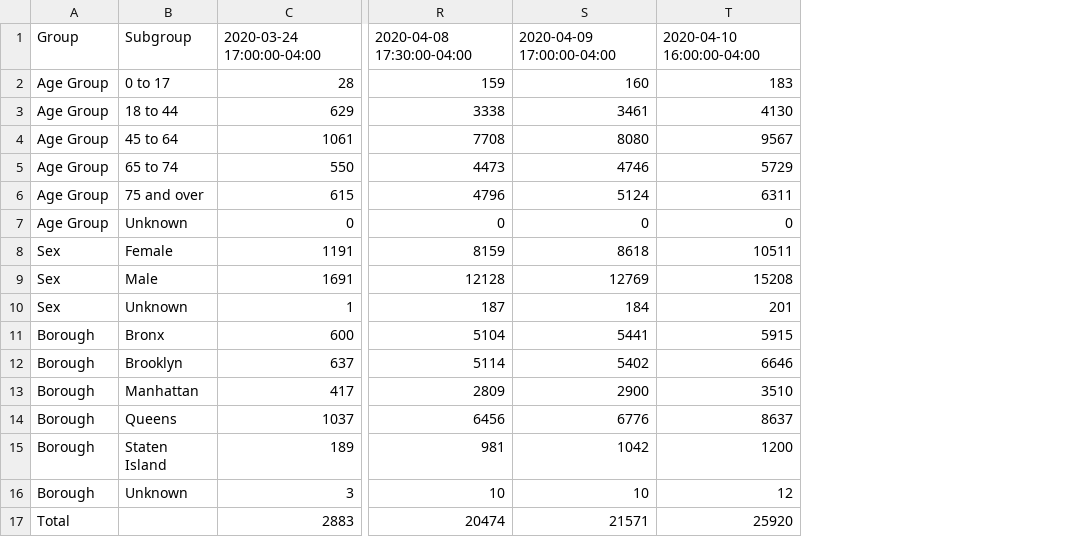
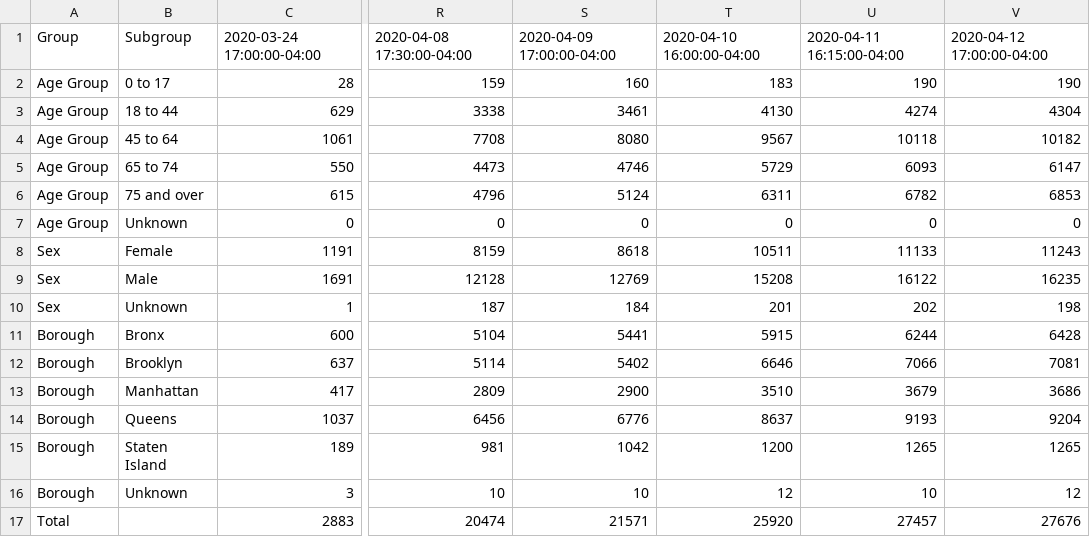
Before and after one commit to chazeon/NYState-COVID-19-Tracker, a CSV file: data/NYC-covid-19-daily-data-summary-hospitalizations.csv, drawn as a sheet; only a part is shown, gaps mark what is left out; the diff names each change by its address in the sheet, - before the commit and + after, or states it on an @@ line.

```diff
--- a/data/NYC-covid-19-daily-data-summary-hospitalizations.csv
+++ b/data/NYC-covid-19-daily-data-summary-hospitalizations.csv
+column U, rows 1-17: 2020-04-11 16:15:00-04:00 | 190 | 4274 | 10118 | 6093 | 6782 | 0 | 11133 | 16122 | 202 | 6244 | 7066 | 3679 | 9193 | 1265 | 10 | 27457
+column V, rows 1-17: 2020-04-12 17:00:00-04:00 | 190 | 4304 | 10182 | 6147 | 6853 | 0 | 11243 | 16235 | 198 | 6428 | 7081 | 3686 | 9204 | 1265 | 12 | 27676
```
Also changed, not shown: data/NYC-covid-19-daily-data-summary-deaths.csv, data/NYC-covid-19-daily-data-summary.csv, 14 other files.
